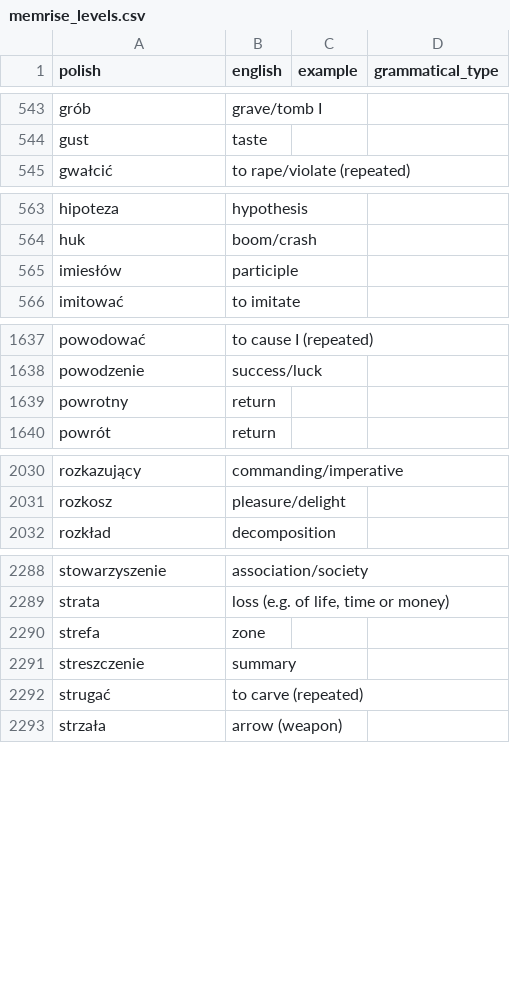
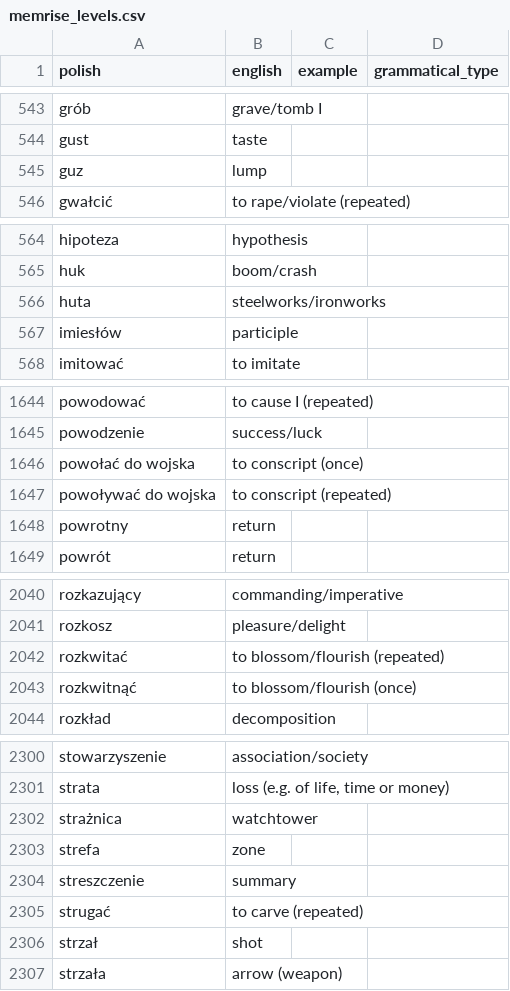
Before and after one commit to nihao2984/memrise-scraper, a CSV file: memrise_levels.csv, drawn as a sheet; only a part is shown, gaps mark what is left out; the diff covers the shown part only.

```diff
--- a/memrise_levels.csv
+++ b/memrise_levels.csv
@@ -544,2 +544,3 @@ grób,grave/tomb I,,
 gust,taste,,
+guz,lump,,
 gwałcić,to rape/violate (repeated),,
@@ -564,2 +565,3 @@ hipoteza,hypothesis,,
 huk,boom/crash,,
+huta,steelworks/ironworks,,
 imiesłów,participle,,
@@ -1638,2 +1645,4 @@ powodować,to cause I (repeated),,
 powodzenie,success/luck,,
+powołać do wojska,to conscript (once),,
+powoływać do wojska,to conscript (repeated),,
 powrotny,return,,
@@ -2031,2 +2041,4 @@ rozkazujący,commanding/imperative,,
 rozkosz,pleasure/delight,,
+rozkwitać,to blossom/flourish (repeated),,
+rozkwitnąć,to blossom/flourish (once),,
 rozkład,decomposition,,
@@ -2289,2 +2301,3 @@ stowarzyszenie,association/society,,
 strata,"loss (e.g. of life, time or money)",,
+strażnica,watchtower,,
 strefa,zone,,
@@ -2292,2 +2305,3 @@ streszczenie,summary,,
 strugać,to carve (repeated),,
+strzał,shot,,
 strzała,arrow (weapon),,
```
Also changed, not shown: 10 added rows and 1 edited cell elsewhere in this file, memrise_database.csv.
